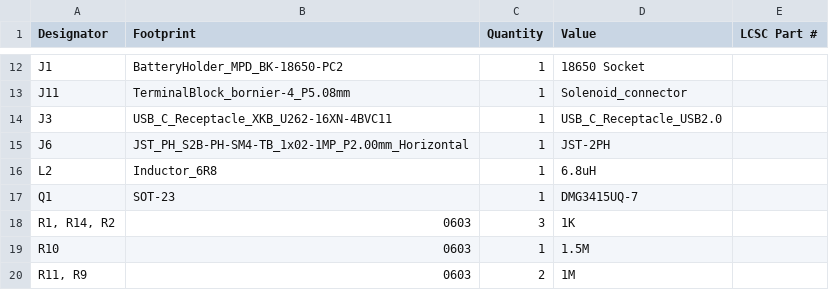
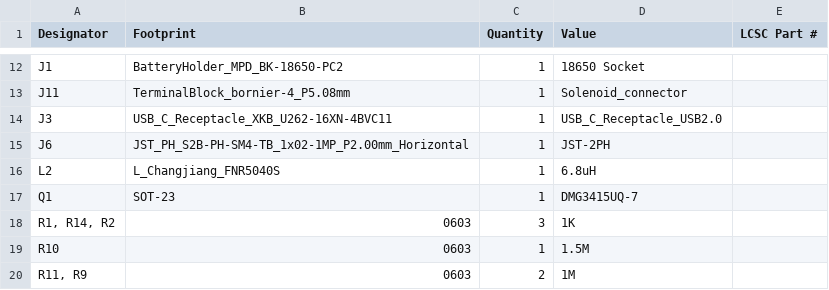
Before and after one commit to diegobouvier/Wisflow-lora_valve_controller, a CSV file: valve_controller_v0/production/v0.3c/bom.csv, drawn as a sheet; only a part is shown, gaps mark what is left out.

Commit message:
Corrected inductor L2 footprint
The footprint of L2 was incorrect and JLCPCB rejected to solder it (The same design was already manufactured before)

```diff
--- a/valve_controller_v0/production/v0.3c/bom.csv
+++ b/valve_controller_v0/production/v0.3c/bom.csv
@@ -15,3 +15,3 @@ J3,USB_C_Receptacle_XKB_U262-16XN-4BVC11,1,USB_C_Receptacle_USB2.0,
 J6,JST_PH_S2B-PH-SM4-TB_1x02-1MP_P2.00mm_Horizontal,1,JST-2PH,
-L2,Inductor_6R8,1,6.8uH,
+L2,L_Changjiang_FNR5040S,1,6.8uH,
 Q1,SOT-23,1,DMG3415UQ-7,
```
Also changed, not shown: 5 other files.
